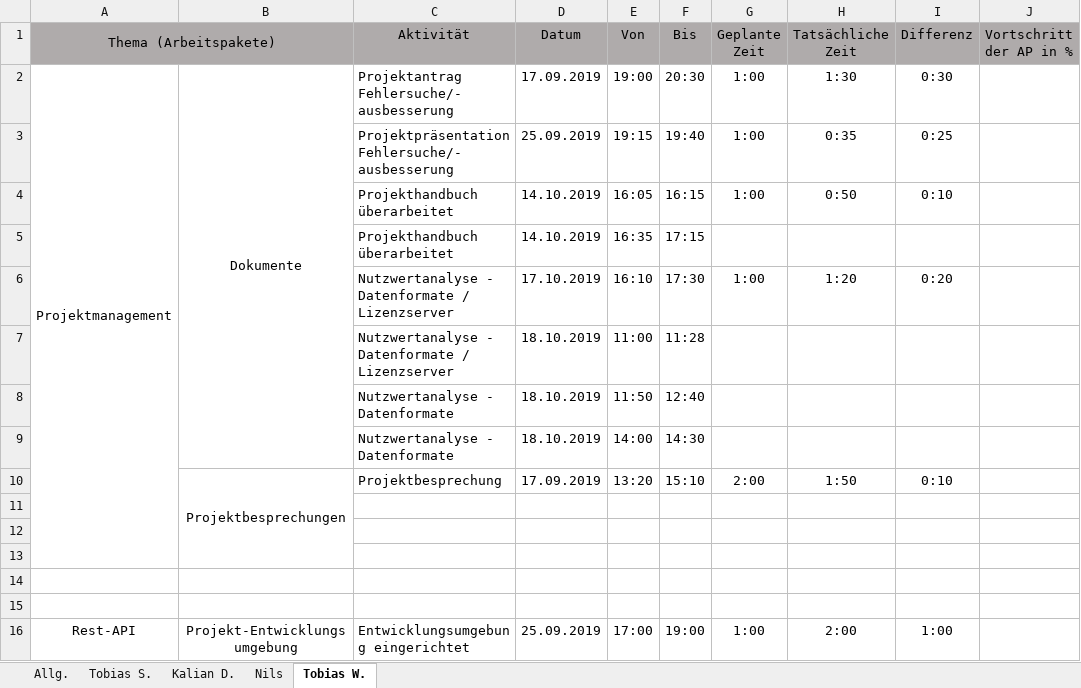
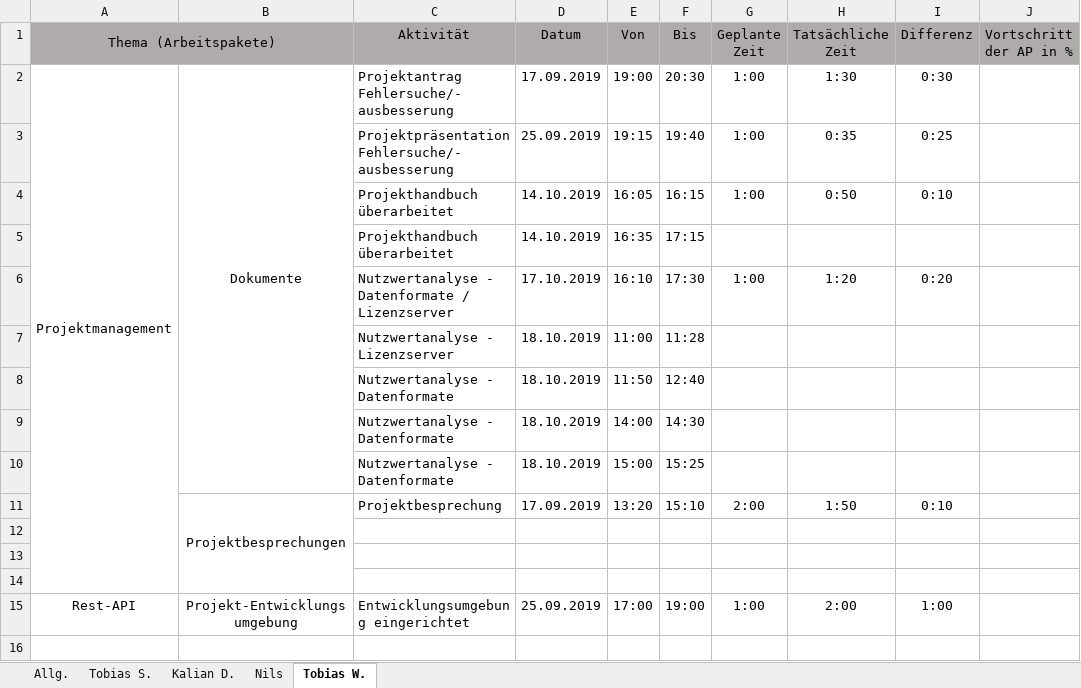
Before and after one commit to Local-Admin-BurgerKing/project-management, an Excel workbook: 05_Zeitaufzeichnung/Zeitaufzeichnung_Local_Admin.xlsx, sheet Tobias W., drawn as a sheet; values as stored, in another font and other column widths than the file's, no borders; removed rows and columns are numbered as before the commit, all else as after; the diff names each change by its address in the sheet, - before the commit and + after, or states it on an @@ line.

Commit message:
Updated 'Zeitaufzeichnung'

```diff
--- a/05_Zeitaufzeichnung/Zeitaufzeichnung_Local_Admin.xlsx (sheet Tobias W.)
+++ b/05_Zeitaufzeichnung/Zeitaufzeichnung_Local_Admin.xlsx (sheet Tobias W.)
-A2:A13 merged
+A2:A14 merged
-C7 (Aktivität): Nutzwertanalyse - Datenformate / Lizenzserver
+C7 (Aktivität): Nutzwertanalyse - Lizenzserver
+row 10:  |  | Nutzwertanalyse - Datenformate | 18.10.2019 | 15:00 | 15:25
-B10:B13 merged
+B11:B14 merged
-row 11: (empty)
-row 12: (empty)
```
